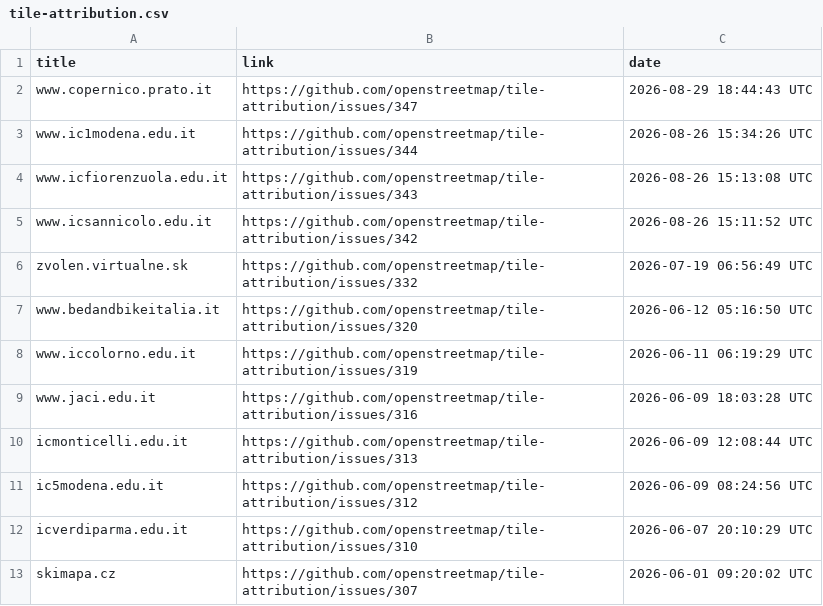
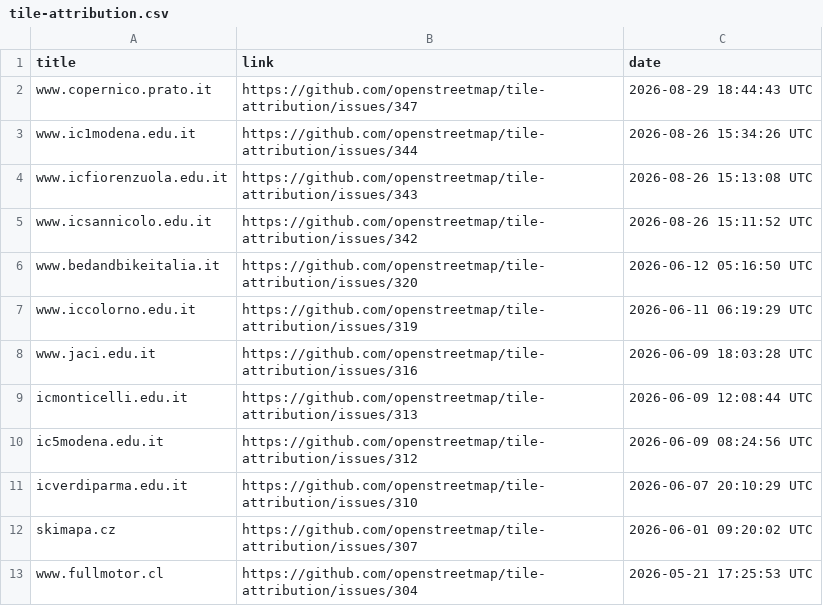
Before and after one commit to openstreetmap/tile-attribution, a CSV file: tile-attribution.csv, drawn as a sheet; only a part is shown; the shorter side is filled out with more unchanged rows.

Commit message:
Removed zvolen.virtualne.sk in tile-attribution.csv

```diff
--- a/tile-attribution.csv
+++ b/tile-attribution.csv
@@ -5,3 +5,2 @@ www.icfiorenzuola.edu.it,https://github.com/openstreetmap/tile-attribution/issue
 www.icsannicolo.edu.it,https://github.com/openstreetmap/tile-attribution/issues/342,2026-08-26 15:11:52 UTC
-zvolen.virtualne.sk,https://github.com/openstreetmap/tile-attribution/issues/332,2026-07-19 06:56:49 UTC
 www.bedandbikeitalia.it,https://github.com/openstreetmap/tile-attribution/issues/320,2026-06-12 05:16:50 UTC
```
Also changed, not shown: 1 other file.
